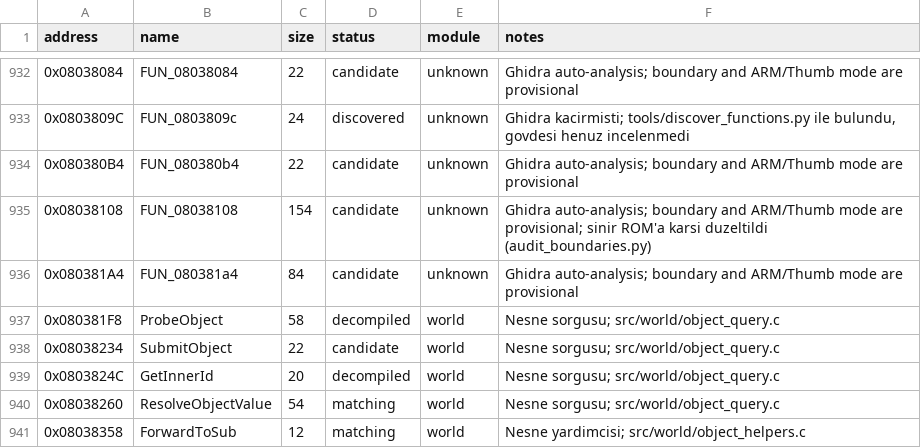
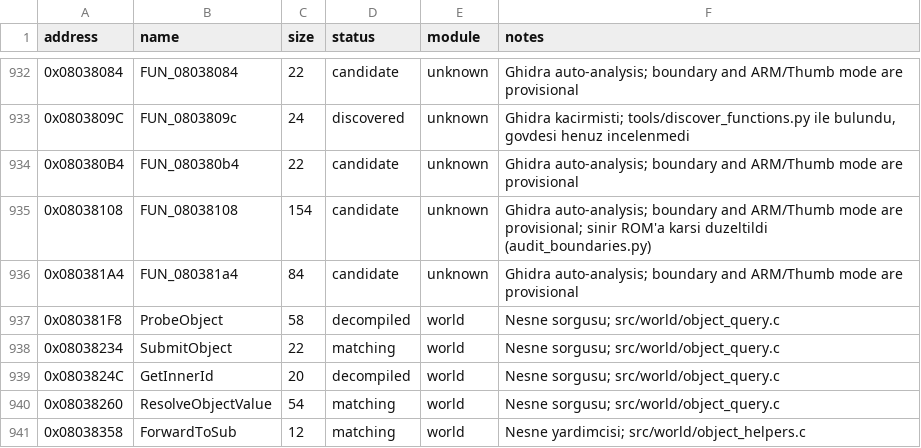
Before and after one commit to ahm3texe/gta-advance, a CSV file: data/functions.csv, drawn as a sheet; only a part is shown, gaps mark what is left out.

```diff
--- a/data/functions.csv
+++ b/data/functions.csv
@@ -937,3 +937,3 @@ address,name,size,status,module,notes
 0x080381F8,ProbeObject,58,decompiled,world,Nesne sorgusu; src/world/object_query.c
-0x08038234,SubmitObject,22,candidate,world,Nesne sorgusu; src/world/object_query.c
+0x08038234,SubmitObject,22,matching,world,Nesne sorgusu; src/world/object_query.c
 0x0803824C,GetInnerId,20,decompiled,world,Nesne sorgusu; src/world/object_query.c
```
Also changed, not shown: data/c_sources.csv, data/matching_regions.csv, 5 other files.
